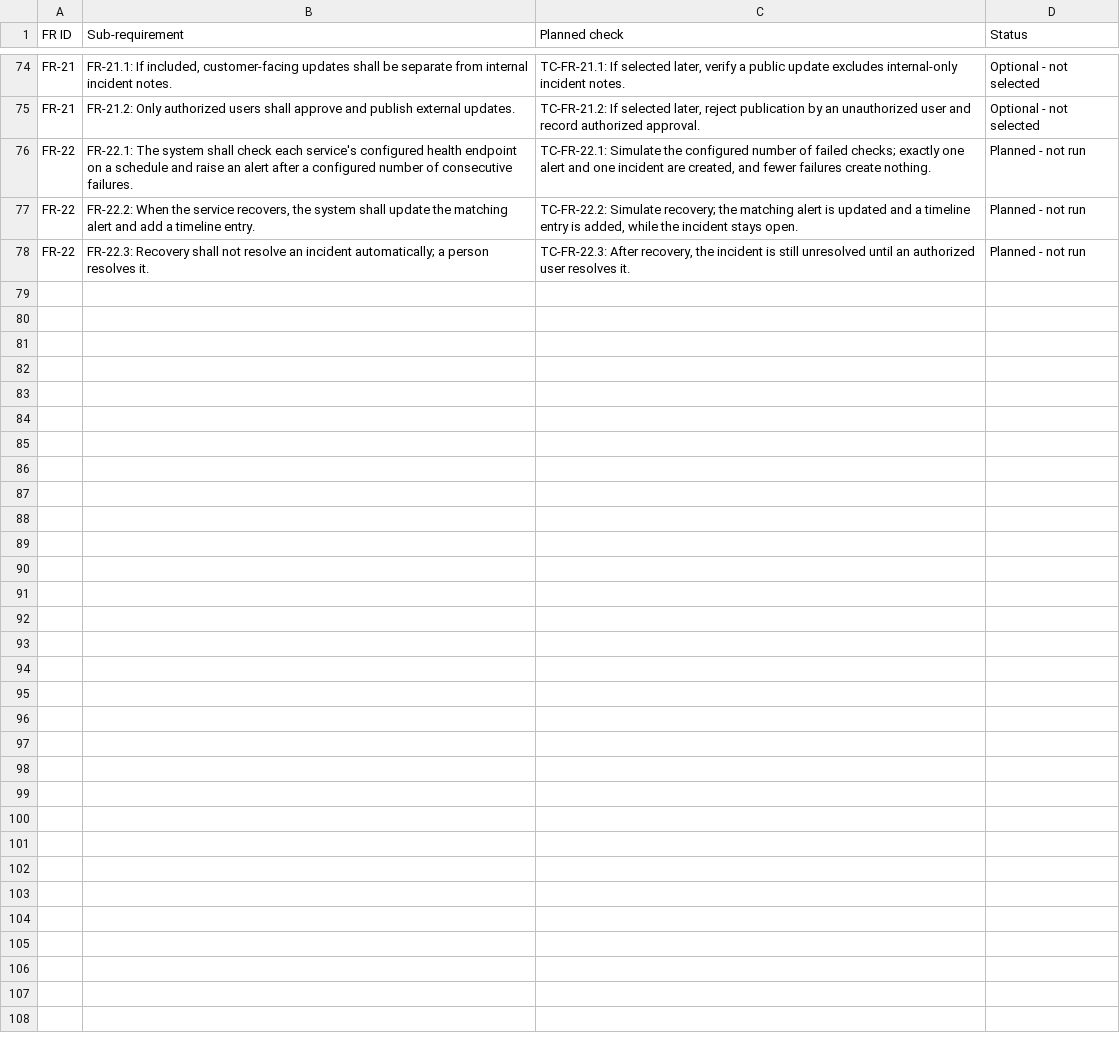
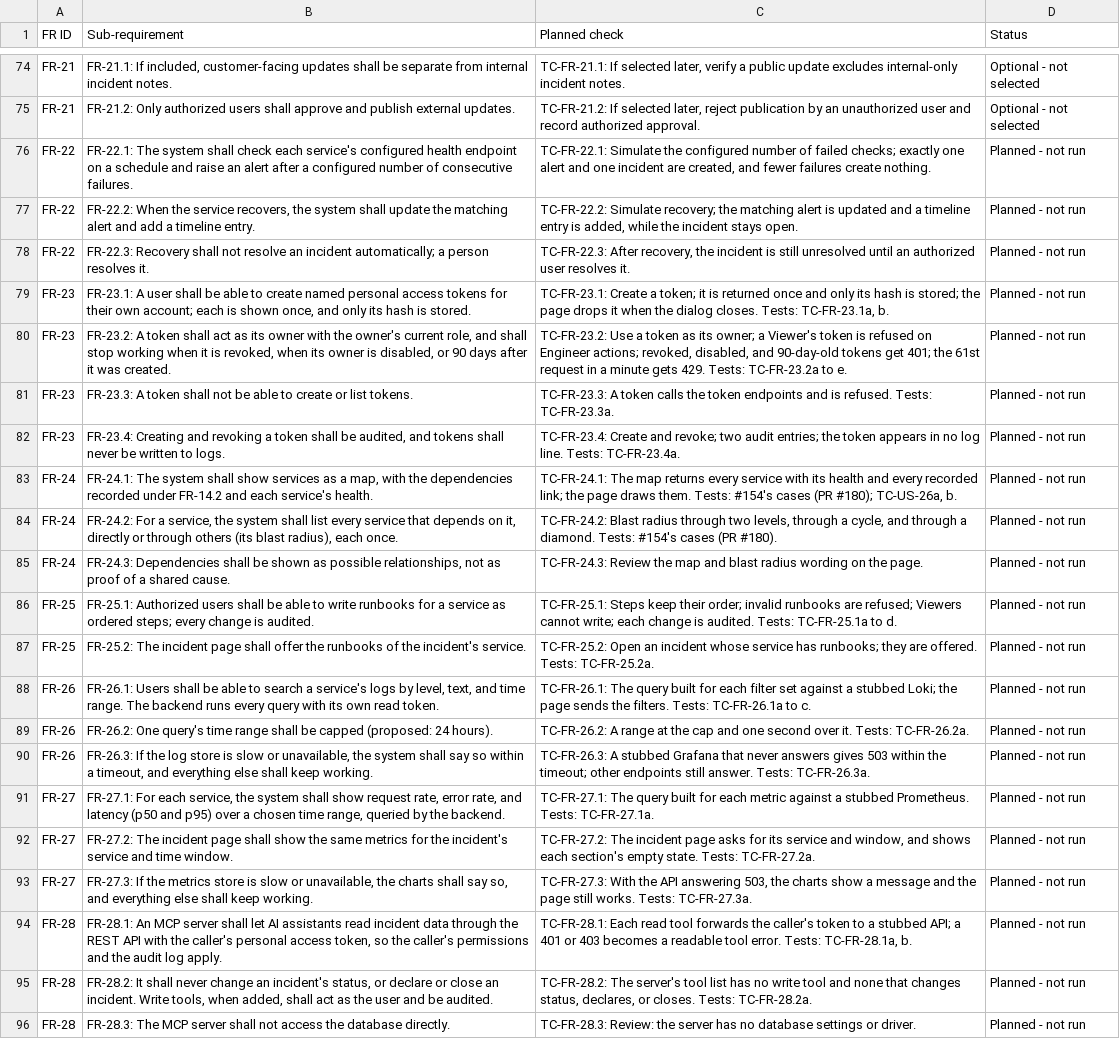
Before and after one commit to Shane07p/DevOps-Incident-Management-System, a CSV file: docs/TRACEABILITY.csv, drawn as a sheet; only a part is shown, gaps mark what is left out; the diff names each change by its address in the sheet, - before the commit and + after, or states it on an @@ line.

Commit message:
docs: Sprint 4 stories, requirements, test cases, and plan; record D38 and D45 (#149)

```diff
--- a/docs/TRACEABILITY.csv
+++ b/docs/TRACEABILITY.csv
+row 79: FR-23 | FR-23.1: A user shall be able to create named personal access tokens for their own account; each is shown once, and only its hash is stored. | TC-FR-23.1: Create a token; it is returned once and only its hash is stored; the page drops it when the dialog closes. Tests: TC-FR-23.1a, b. | Planned - not run
+row 80: FR-23 | FR-23.2: A token shall act as its owner with the owner's current role, and shall stop working when it is revoked, when its owner is disabled, or 90 days after it was created. | TC-FR-23.2: Use a token as its owner; a Viewer's token is refused on Engineer actions; revoked, disabled, and 90-day-old tokens get 401; the 61st request in a minute gets 429. Tests: TC-FR-23.2a to e. | Planned - not run
+row 81: FR-23 | FR-23.3: A token shall not be able to create or list tokens. | TC-FR-23.3: A token calls the token endpoints and is refused. Tests: TC-FR-23.3a. | Planned - not run
+row 82: FR-23 | FR-23.4: Creating and revoking a token shall be audited, and tokens shall never be written to logs. | TC-FR-23.4: Create and revoke; two audit entries; the token appears in no log line. Tests: TC-FR-23.4a. | Planned - not run
+row 83: FR-24 | FR-24.1: The system shall show services as a map, with the dependencies recorded under FR-14.2 and each service's health. | TC-FR-24.1: The map returns every service with its health and every recorded link; the page draws them. Tests: #154's cases (PR #180); TC-US-26a, b. | Planned - not run
+row 84: FR-24 | FR-24.2: For a service, the system shall list every service that depends on it, directly or through others (its blast radius), each once. | TC-FR-24.2: Blast radius through two levels, through a cycle, and through a diamond. Tests: #154's cases (PR #180). | Planned - not run
+row 85: FR-24 | FR-24.3: Dependencies shall be shown as possible relationships, not as proof of a shared cause. | TC-FR-24.3: Review the map and blast radius wording on the page. | Planned - not run
+row 86: FR-25 | FR-25.1: Authorized users shall be able to write runbooks for a service as ordered steps; every change is audited. | TC-FR-25.1: Steps keep their order; invalid runbooks are refused; Viewers cannot write; each change is audited. Tests: TC-FR-25.1a to d. | Planned - not run
+row 87: FR-25 | FR-25.2: The incident page shall offer the runbooks of the incident's service. | TC-FR-25.2: Open an incident whose service has runbooks; they are offered. Tests: TC-FR-25.2a. | Planned - not run
+row 88: FR-26 | FR-26.1: Users shall be able to search a service's logs by level, text, and time range. The backend runs every query with its own read token. | TC-FR-26.1: The query built for each filter set against a stubbed Loki; the page sends the filters. Tests: TC-FR-26.1a to c. | Planned - not run
+row 89: FR-26 | FR-26.2: One query's time range shall be capped (proposed: 24 hours). | TC-FR-26.2: A range at the cap and one second over it. Tests: TC-FR-26.2a. | Planned - not run
+row 90: FR-26 | FR-26.3: If the log store is slow or unavailable, the system shall say so within a timeout, and everything else shall keep working. | TC-FR-26.3: A stubbed Grafana that never answers gives 503 within the timeout; other endpoints still answer. Tests: TC-FR-26.3a. | Planned - not run
+row 91: FR-27 | FR-27.1: For each service, the system shall show request rate, error rate, and latency (p50 and p95) over a chosen time range, queried by the backend. | TC-FR-27.1: The query built for each metric against a stubbed Prometheus. Tests: TC-FR-27.1a. | Planned - not run
+row 92: FR-27 | FR-27.2: The incident page shall show the same metrics for the incident's service and time window. | TC-FR-27.2: The incident page asks for its service and window, and shows each section's empty state. Tests: TC-FR-27.2a. | Planned - not run
+row 93: FR-27 | FR-27.3: If the metrics store is slow or unavailable, the charts shall say so, and everything else shall keep working. | TC-FR-27.3: With the API answering 503, the charts show a message and the page still works. Tests: TC-FR-27.3a. | Planned - not run
+row 94: FR-28 | FR-28.1: An MCP server shall let AI assistants read incident data through the REST API with the caller's personal access token, so the caller's permissions and the audit log apply. | TC-FR-28.1: Each read tool forwards the caller's token to a stubbed API; a 401 or 403 becomes a readable tool error. Tests: TC-FR-28.1a, b. | Planned - not run
+row 95: FR-28 | FR-28.2: It shall never change an incident's status, or declare or close an incident. Write tools, when added, shall act as the user and be audited. | TC-FR-28.2: The server's tool list has no write tool and none that changes status, declares, or closes. Tests: TC-FR-28.2a. | Planned - not run
+row 96: FR-28 | FR-28.3: The MCP server shall not access the database directly. | TC-FR-28.3: Review: the server has no database settings or driver. | Planned - not run
```
Also changed, not shown: 7 other files.
